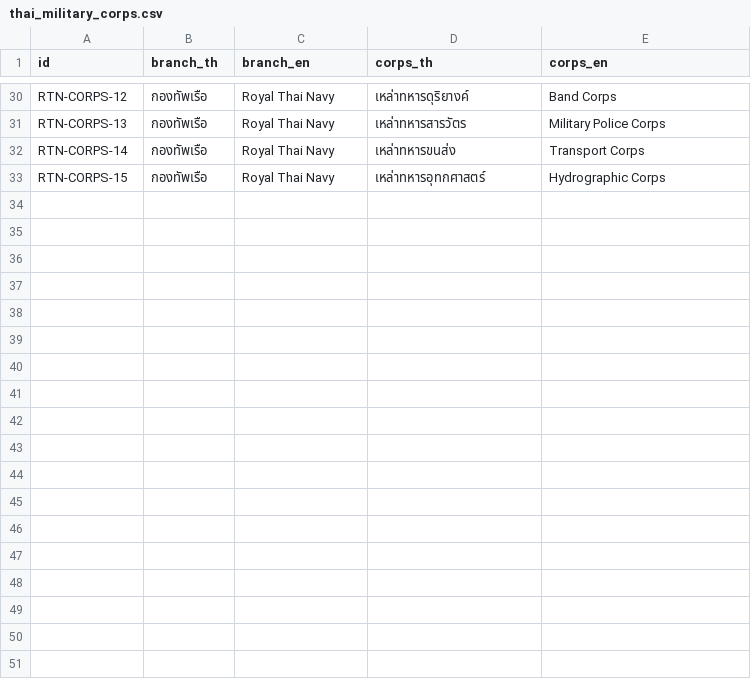
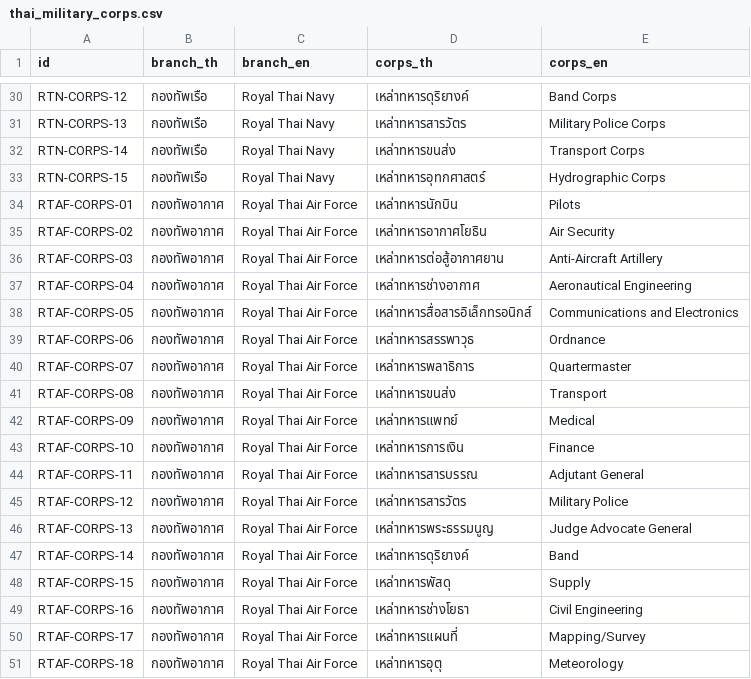
Before and after one commit to Dhanabhon/thai-military-dataset, a CSV file: data/csv/thai_military_corps.csv, drawn as a sheet; only a part is shown, gaps mark what is left out; the diff names each change by its address in the sheet, - before the commit and + after, or states it on an @@ line.

Commit message:
feat: add Royal Thai Air Force corps

```diff
--- a/data/csv/thai_military_corps.csv
+++ b/data/csv/thai_military_corps.csv
+row 34: RTAF-CORPS-01 | กองทัพอากาศ | Royal Thai Air Force | เหล่าทหารนักบิน | Pilots
+row 35: RTAF-CORPS-02 | กองทัพอากาศ | Royal Thai Air Force | เหล่าทหารอากาศโยธิน | Air Security
+row 36: RTAF-CORPS-03 | กองทัพอากาศ | Royal Thai Air Force | เหล่าทหารต่อสู้อากาศยาน | Anti-Aircraft Artillery
+row 37: RTAF-CORPS-04 | กองทัพอากาศ | Royal Thai Air Force | เหล่าทหารช่างอากาศ | Aeronautical Engineering
+row 38: RTAF-CORPS-05 | กองทัพอากาศ | Royal Thai Air Force | เหล่าทหารสื่อสารอิเล็กทรอนิกส์ | Communications and Electronics
+row 39: RTAF-CORPS-06 | กองทัพอากาศ | Royal Thai Air Force | เหล่าทหารสรรพาวุธ | Ordnance
+row 40: RTAF-CORPS-07 | กองทัพอากาศ | Royal Thai Air Force | เหล่าทหารพลาธิการ | Quartermaster
+row 41: RTAF-CORPS-08 | กองทัพอากาศ | Royal Thai Air Force | เหล่าทหารขนส่ง | Transport
+row 42: RTAF-CORPS-09 | กองทัพอากาศ | Royal Thai Air Force | เหล่าทหารแพทย์ | Medical
+row 43: RTAF-CORPS-10 | กองทัพอากาศ | Royal Thai Air Force | เหล่าทหารการเงิน | Finance
+row 44: RTAF-CORPS-11 | กองทัพอากาศ | Royal Thai Air Force | เหล่าทหารสารบรรณ | Adjutant General
+row 45: RTAF-CORPS-12 | กองทัพอากาศ | Royal Thai Air Force | เหล่าทหารสารวัตร | Military Police
+row 46: RTAF-CORPS-13 | กองทัพอากาศ | Royal Thai Air Force | เหล่าทหารพระธรรมนูญ | Judge Advocate General
+row 47: RTAF-CORPS-14 | กองทัพอากาศ | Royal Thai Air Force | เหล่าทหารดุริยางค์ | Band
+row 48: RTAF-CORPS-15 | กองทัพอากาศ | Royal Thai Air Force | เหล่าทหารพัสดุ | Supply
+row 49: RTAF-CORPS-16 | กองทัพอากาศ | Royal Thai Air Force | เหล่าทหารช่างโยธา | Civil Engineering
+row 50: RTAF-CORPS-17 | กองทัพอากาศ | Royal Thai Air Force | เหล่าทหารแผนที่ | Mapping/Survey
+row 51: RTAF-CORPS-18 | กองทัพอากาศ | Royal Thai Air Force | เหล่าทหารอุตุ | Meteorology
```
